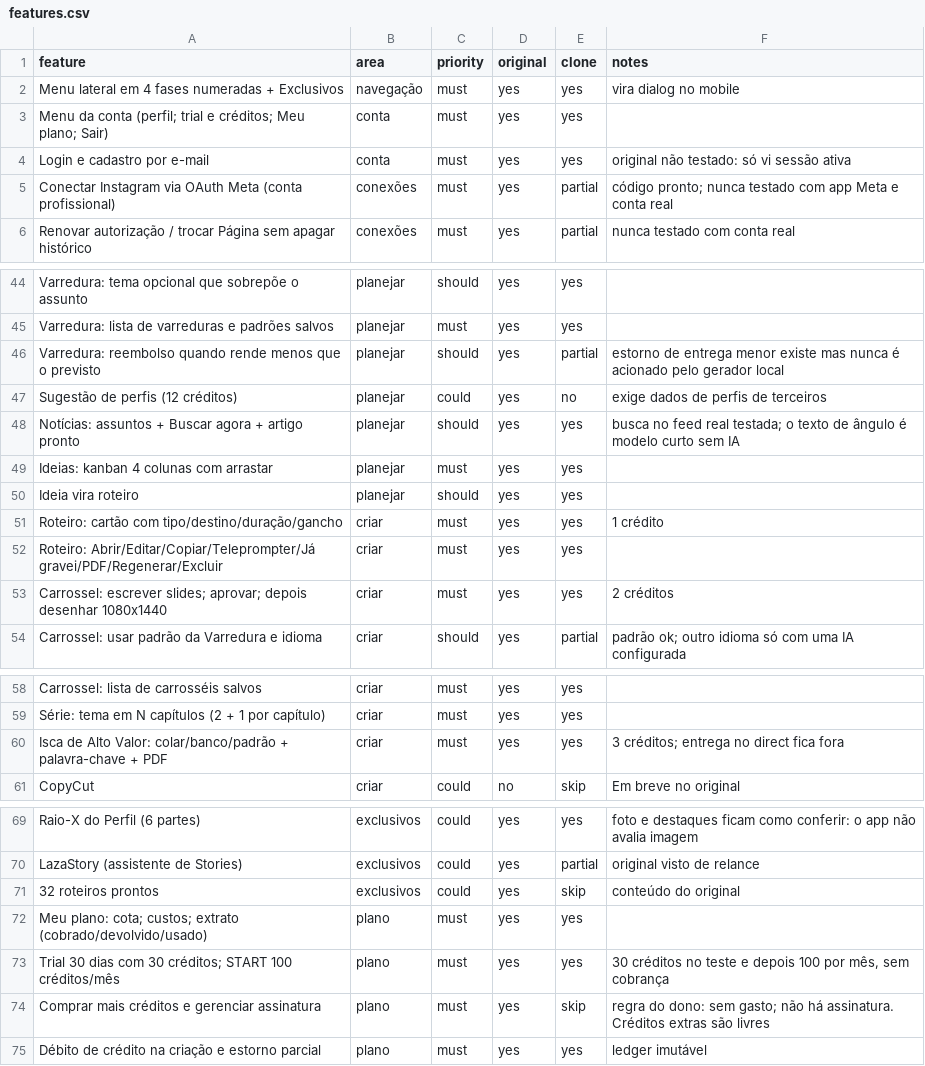
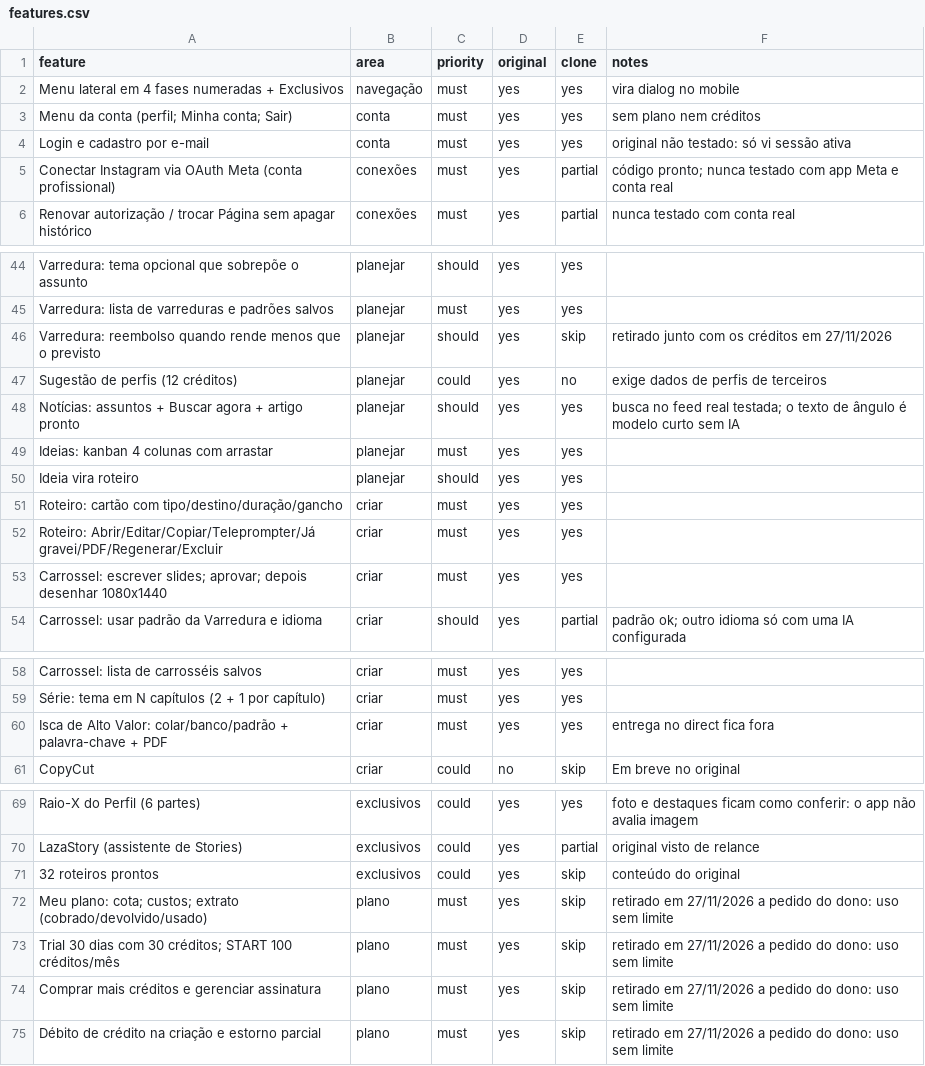
Before and after one commit to ebarroso12/cloneviral, a CSV file: replica/features.csv, drawn as a sheet; only a part is shown, gaps mark what is left out.

```diff
--- a/replica/features.csv
+++ b/replica/features.csv
@@ -2,3 +2,3 @@ feature,area,priority,original,clone,notes
 Menu lateral em 4 fases numeradas + Exclusivos,navegação,must,yes,yes,vira dialog no mobile
-Menu da conta (perfil; trial e créditos; Meu plano; Sair),conta,must,yes,yes,
+Menu da conta (perfil; Minha conta; Sair),conta,must,yes,yes,sem plano nem créditos
 Login e cadastro por e-mail,conta,must,yes,yes,original não testado: só vi sessão ativa
@@ -45,3 +45,3 @@ Varredura: tema opcional que sobrepõe o assunto,planejar,should,yes,yes,
 Varredura: lista de varreduras e padrões salvos,planejar,must,yes,yes,
-Varredura: reembolso quando rende menos que o previsto,planejar,should,yes,partial,estorno de entrega menor existe mas nunca é acionado pelo gerador local
+Varredura: reembolso quando rende menos que o previsto,planejar,should,yes,skip,"retirado junto com os créditos em 27/11/2026"
 Sugestão de perfis (12 créditos),planejar,could,yes,no,exige dados de perfis de terceiros
@@ -50,5 +50,5 @@ Ideias: kanban 4 colunas com arrastar,planejar,must,yes,yes,
 Ideia vira roteiro,planejar,should,yes,yes,
-Roteiro: cartão com tipo/destino/duração/gancho,criar,must,yes,yes,1 crédito
+Roteiro: cartão com tipo/destino/duração/gancho,criar,must,yes,yes,
 Roteiro: Abrir/Editar/Copiar/Teleprompter/Já gravei/PDF/Regenerar/Excluir,criar,must,yes,yes,
-Carrossel: escrever slides; aprovar; depois desenhar 1080x1440,criar,must,yes,yes,2 créditos
+Carrossel: escrever slides; aprovar; depois desenhar 1080x1440,criar,must,yes,yes,
 Carrossel: usar padrão da Varredura e idioma,criar,should,yes,partial,padrão ok; outro idioma só com uma IA configurada
@@ -59,3 +59,3 @@ Carrossel: lista de carrosséis salvos,criar,must,yes,yes,
 Série: tema em N capítulos (2 + 1 por capítulo),criar,must,yes,yes,
-Isca de Alto Valor: colar/banco/padrão + palavra-chave + PDF,criar,must,yes,yes,3 créditos; entrega no direct fica fora
+Isca de Alto Valor: colar/banco/padrão + palavra-chave + PDF,criar,must,yes,yes,entrega no direct fica fora
 CopyCut,criar,could,no,skip,Em breve no original
@@ -71,5 +71,5 @@ LazaStory (assistente de Stories),exclusivos,could,yes,partial,original visto de
 32 roteiros prontos,exclusivos,could,yes,skip,conteúdo do original
-Meu plano: cota; custos; extrato (cobrado/devolvido/usado),plano,must,yes,yes,
-Trial 30 dias com 30 créditos; START 100 créditos/mês,plano,must,yes,yes,"30 créditos no teste e depois 100 por mês, sem cobrança"
-Comprar mais créditos e gerenciar assinatura,plano,must,yes,skip,regra do dono: sem gasto; não há assinatura. Créditos extras são livres
-Débito de crédito na criação e estorno parcial,plano,must,yes,yes,ledger imutável
+Meu plano: cota; custos; extrato (cobrado/devolvido/usado),plano,must,yes,skip,"retirado em 27/11/2026 a pedido do dono: uso sem limite"
+Trial 30 dias com 30 créditos; START 100 créditos/mês,plano,must,yes,skip,"retirado em 27/11/2026 a pedido do dono: uso sem limite"
+Comprar mais créditos e gerenciar assinatura,plano,must,yes,skip,"retirado em 27/11/2026 a pedido do dono: uso sem limite"
+Débito de crédito na criação e estorno parcial,plano,must,yes,skip,"retirado em 27/11/2026 a pedido do dono: uso sem limite"
```
Also changed, not shown: 48 other files.
